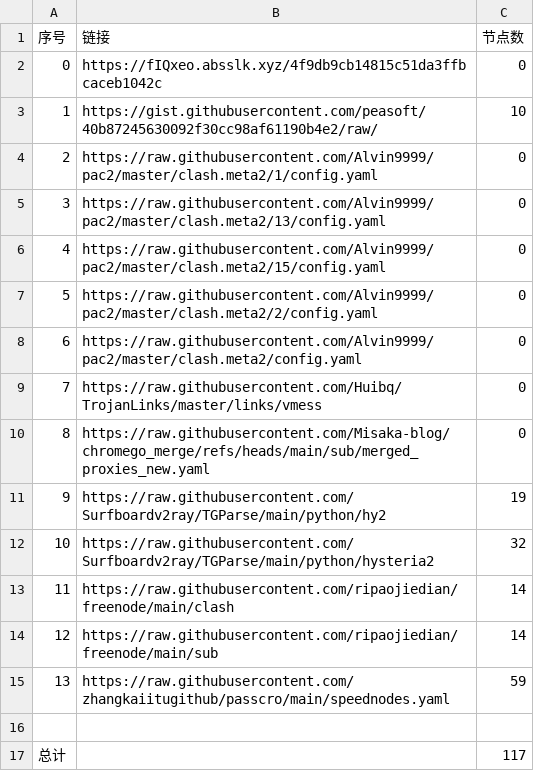
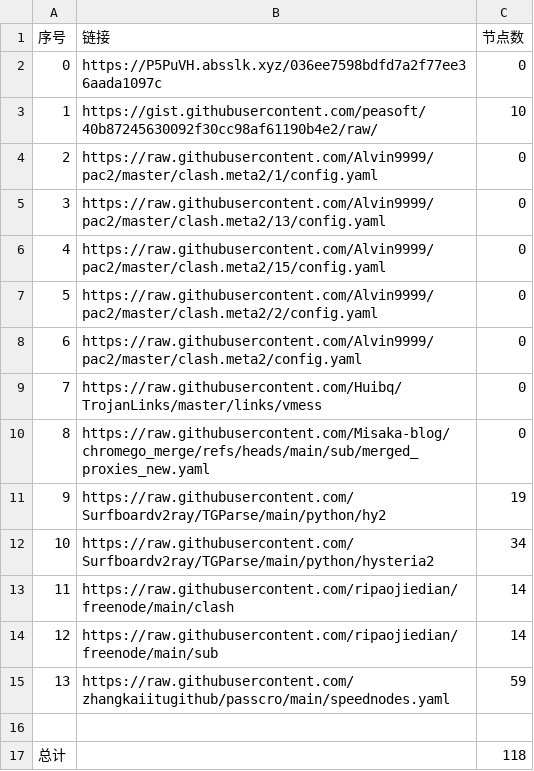
Before and after one commit to CongYuStars/NoMoreWalls, a CSV file: list_result.csv, drawn as a sheet.

```diff
--- a/list_result.csv
+++ b/list_result.csv
@@ -1,3 +1,3 @@
 序号,链接,节点数
-0,https://fIQxeo.absslk.xyz/4f9db9cb14815c51da3ffbcaceb1042c,0
+0,https://P5PuVH.absslk.xyz/036ee7598bdfd7a2f77ee36aada1097c,0
 1,https://gist.githubusercontent.com/peasoft/40b87245630092f30cc98af61190b4e2/raw/,10
@@ -11,3 +11,3 @@
 9,https://raw.githubusercontent.com/Surfboardv2ray/TGParse/main/python/hy2,19
-10,https://raw.githubusercontent.com/Surfboardv2ray/TGParse/main/python/hysteria2,32
+10,https://raw.githubusercontent.com/Surfboardv2ray/TGParse/main/python/hysteria2,34
 11,https://raw.githubusercontent.com/ripaojiedian/freenode/main/clash,14
@@ -16,2 +16,2 @@
 
-总计,,117
+总计,,118
```
Also changed, not shown: 7 other files.
